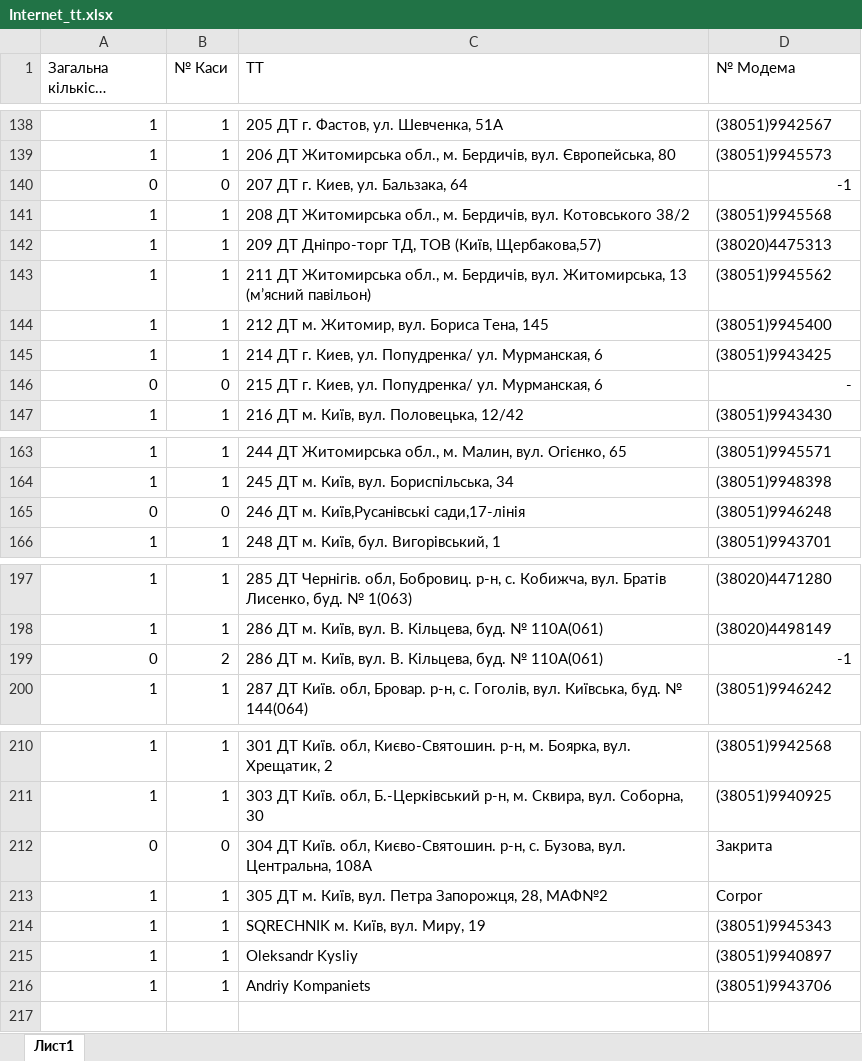
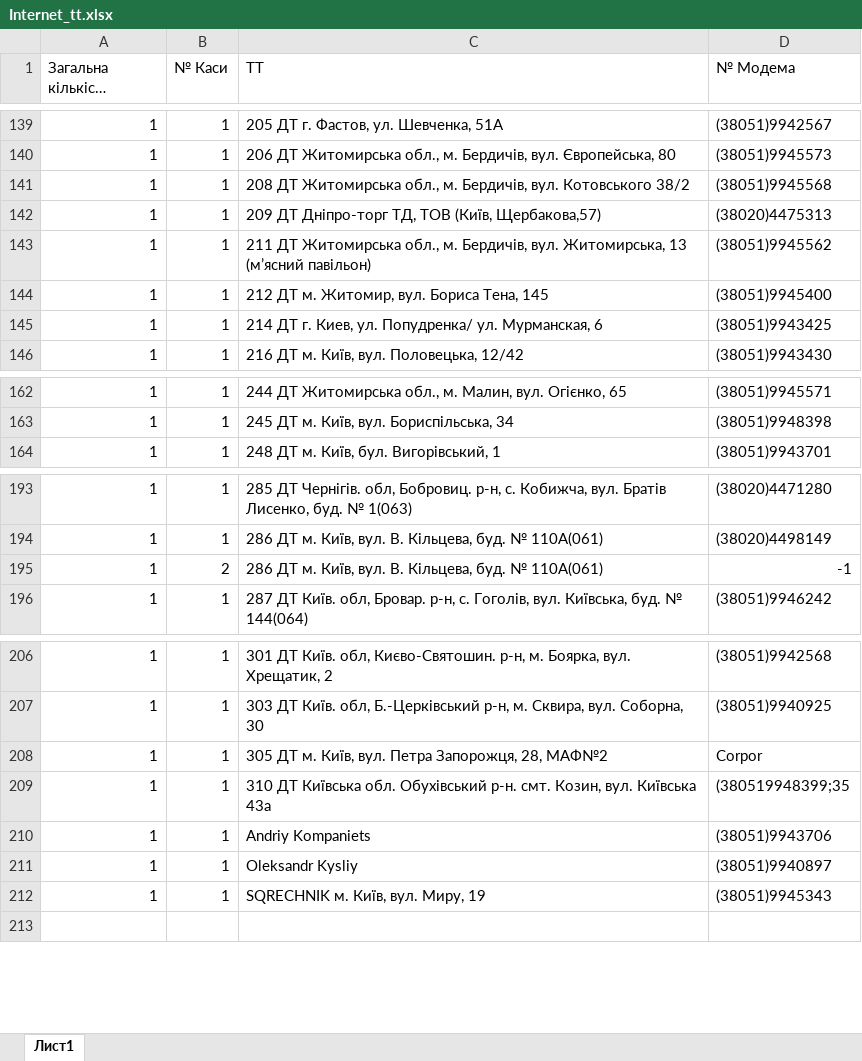
Before and after one commit to Andriyash/GitHub, an Excel workbook: Internet_tt.xlsx, sheet Лист1, drawn as a sheet; only a part is shown, gaps mark what is left out; long unchanged cells end in …; values as stored, in another font and other column widths than the file's, no borders; removed rows and columns are numbered as before the commit, all else as after; the diff covers the shown part only; the diff names each change by its address in the sheet, - before the commit and + after, or states it on an @@ line.

Commit message:
Видалив закриті ТТ2
ТТ 207;
ТТ 215;
ТТ 246;
ТТ 304;
Сортування списку ТТ

```diff
--- a/Internet_tt.xlsx (sheet Лист1)
+++ b/Internet_tt.xlsx (sheet Лист1)
-row 140: 0 | 0 | 207 ДТ г. Киев, ул. Бальзака, 64 | -1
-row 146: 0 | 0 | 215 ДТ г. Киев, ул. Попудренка/ ул. Мурманская, 6 | -
-row 165: 0 | 0 | 246 ДТ м. Київ,Русанівські сади,17-лінія | (38051)9946248
-A195 (Загальна кількість комплектів): 0
+A195 (Загальна кількість комплектів): 1
-row 212: 0 | 0 | 304 ДТ Київ. обл, Києво-Святошин. р-н, с. Бузова, вул. Центральна, 108А | Закрита
@@ row 180 moved to row 209: 1 @@
@@ row 216 moved to row 210: 1 @@
@@ row 215 moved to row 211: 1 @@
```
Also changed, not shown: 1 moved row elsewhere in this sheet.
